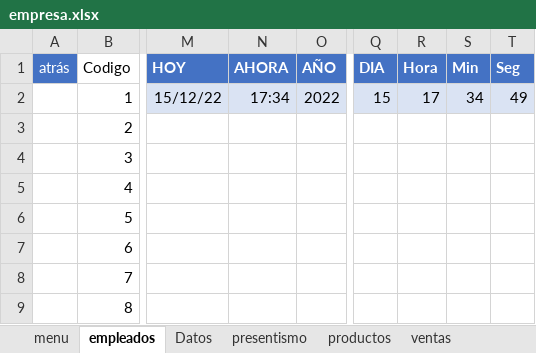
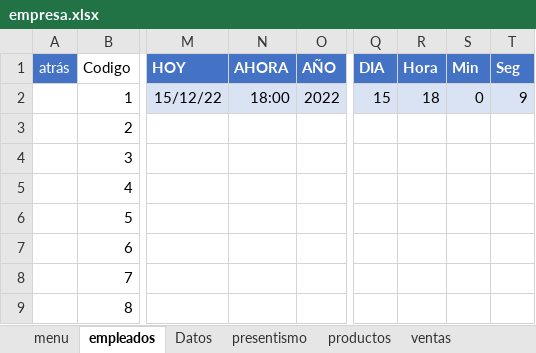
Before and after one commit to C215714N/EducacionIT, an Excel workbook: empresa.xlsx, sheet empleados, drawn as a sheet; only a part is shown, gaps mark what is left out; values as stored, in another font and other column widths than the file's, no borders; charts and pictures and table styles not drawn; the diff names each change by its address in the sheet, - before the commit and + after, or states it on an @@ line.

```diff
--- a/empresa.xlsx (sheet empleados)
+++ b/empresa.xlsx (sheet empleados)
-N2 (AHORA): 17:34
+N2 (AHORA): 18:00
-R2 (Hora): 17
+R2 (Hora): 18
-S2 (Min): 34
+S2 (Min): 0
-T2 (Seg): 49
+T2 (Seg): 9
```
Also changed, not shown: introduccion.xlsx.
